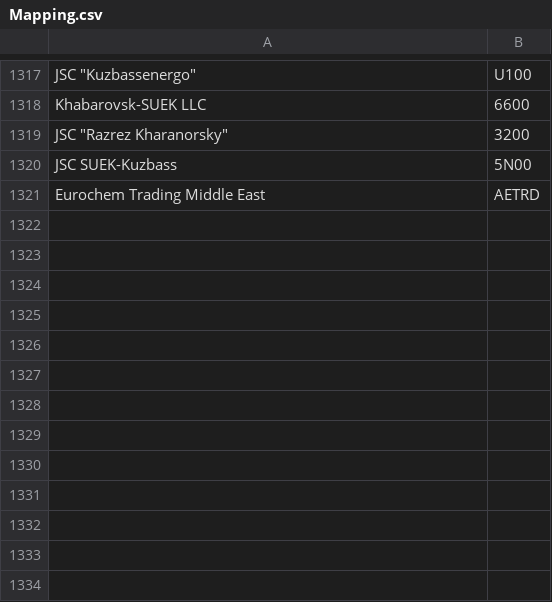
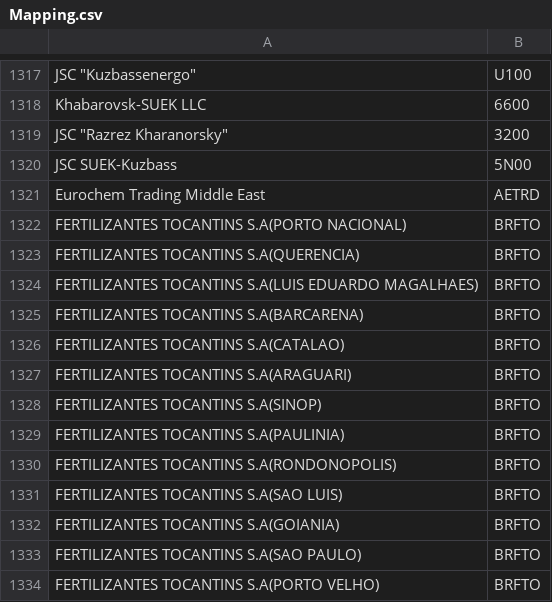
Before and after one commit to Lirollel/Work_AIM_Jupyter-Python-Pandas, a CSV file: Working_attributes/Mapping.csv, drawn as a sheet; only a part is shown, gaps mark what is left out; the diff names each change by its address in the sheet, - before the commit and + after, or states it on an @@ line.

```diff
--- a/Working_attributes/Mapping.csv
+++ b/Working_attributes/Mapping.csv
+row 1322: FERTILIZANTES TOCANTINS S.A(PORTO NACIONAL) | BRFTO
+row 1323: FERTILIZANTES TOCANTINS S.A(QUERENCIA) | BRFTO
+row 1324: FERTILIZANTES TOCANTINS S.A(LUIS EDUARDO MAGALHAES) | BRFTO
+row 1325: FERTILIZANTES TOCANTINS S.A(BARCARENA) | BRFTO
+row 1326: FERTILIZANTES TOCANTINS S.A(CATALAO) | BRFTO
+row 1327: FERTILIZANTES TOCANTINS S.A(ARAGUARI) | BRFTO
+row 1328: FERTILIZANTES TOCANTINS S.A(SINOP) | BRFTO
+row 1329: FERTILIZANTES TOCANTINS S.A(PAULINIA) | BRFTO
+row 1330: FERTILIZANTES TOCANTINS S.A(RONDONOPOLIS) | BRFTO
+row 1331: FERTILIZANTES TOCANTINS S.A(SAO LUIS) | BRFTO
+row 1332: FERTILIZANTES TOCANTINS S.A(GOIANIA) | BRFTO
+row 1333: FERTILIZANTES TOCANTINS S.A(SAO PAULO) | BRFTO
+row 1334: FERTILIZANTES TOCANTINS S.A(PORTO VELHO) | BRFTO
```
Also changed, not shown: 10 other files.
